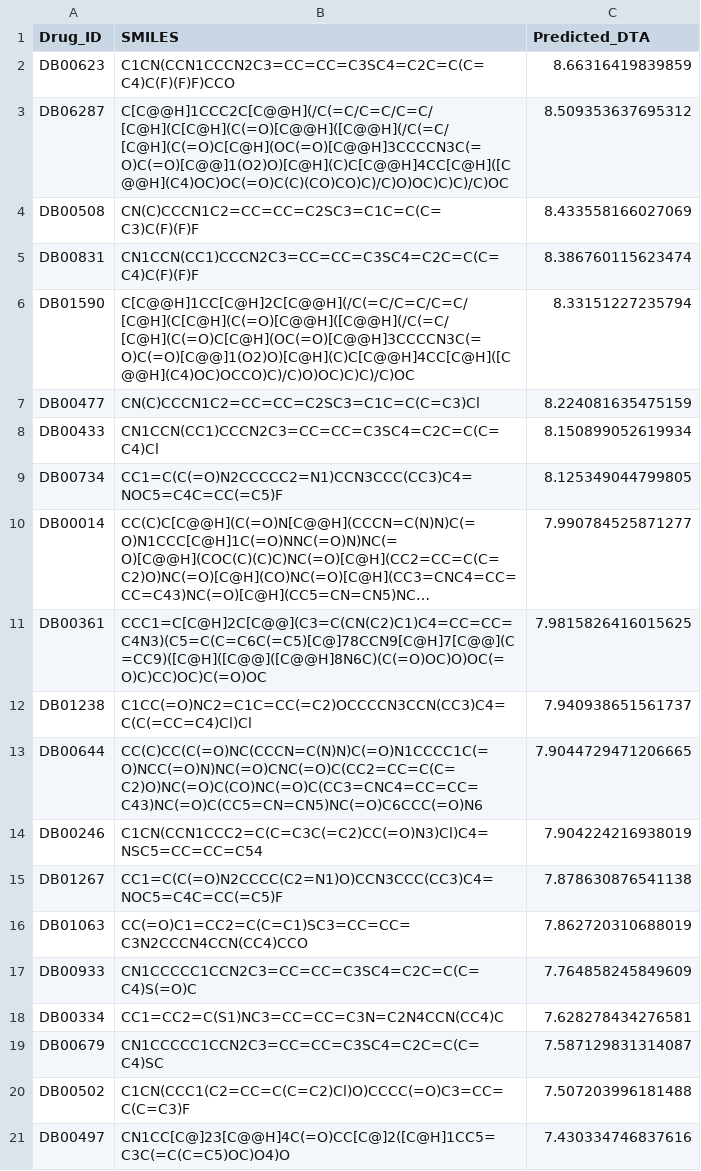
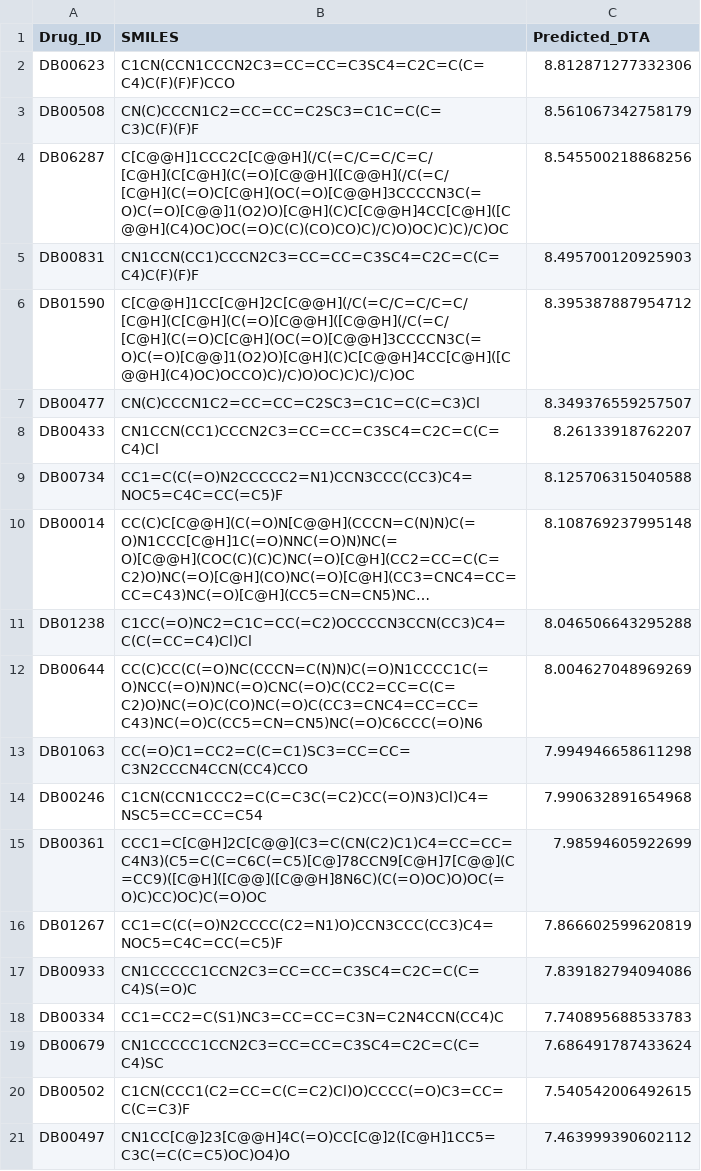
Before and after one commit to EMasalskis/bpcs-vu-ad-benchmark, a CSV file: data_output/HNNDTA/top_20_for_DRD2.csv, drawn as a sheet; long unchanged cells end in …; removed rows and columns are numbered as before the commit, all else as after; the diff names each change by its address in the sheet, - before the commit and + after, or states it on an @@ line.

```diff
--- a/data_output/HNNDTA/top_20_for_DRD2.csv
+++ b/data_output/HNNDTA/top_20_for_DRD2.csv
-C2 (Predicted_DTA): 8.66316419839859
+C2 (Predicted_DTA): 8.812871277332306
-row 3: DB06287 | C[C@@H]1CCC2C[C@@H](/C(=C/C=C/C=C/[C@H](C[C@H](C(=O)[C@@H]([C@@H](/C(=C/[C@H](C(=O)C[C@H](OC(=O)[C@@H]3CCCCN3C(=O)C(=O)[C@@]1(O2)O)[C@H](C)C[C@@H]4CC[C@H]([C@@H](C4)OC)OC(=O)C(C)(CO)CO)C)/C)O)OC)C)C)/C)OC | 8.509353637695312
-C3 (Predicted_DTA): 8.433558166027069
+C3 (Predicted_DTA): 8.561067342758179
+row 4: DB06287 | C[C@@H]1CCC2C[C@@H](/C(=C/C=C/C=C/[C@H](C[C@H](C(=O)[C@@H]([C@@H](/C(=C/[C@H](C(=O)C[C@H](OC(=O)[C@@H]3CCCCN3C(=O)C(=O)[C@@]1(O2)O)[C@H](C)C[C@@H]4CC[C@H]([C@@H](C4)OC)OC(=O)C(C)(CO)CO)C)/C)O)OC)C)C)/C)OC | 8.545500218868256
-C5 (Predicted_DTA): 8.386760115623474
+C5 (Predicted_DTA): 8.495700120925903
-C6 (Predicted_DTA): 8.33151227235794
+C6 (Predicted_DTA): 8.395387887954712
-C7 (Predicted_DTA): 8.224081635475159
+C7 (Predicted_DTA): 8.349376559257507
-C8 (Predicted_DTA): 8.150899052619934
+C8 (Predicted_DTA): 8.26133918762207
-C9 (Predicted_DTA): 8.125349044799805
+C9 (Predicted_DTA): 8.125706315040588
-C10 (Predicted_DTA): 7.990784525871277
+C10 (Predicted_DTA): 8.108769237995148
-row 11: DB00361 | CCC1=C[C@H]2C[C@@](C3=C(CN(C2)C1)C4=CC=CC=C4N3)(C5=C(C=C6C(=C5)[C@]78CCN9[C@H]7[C@@](C=CC9)([C@H]([C@@]([C@@H]8N6C)(C(=O)OC)O)OC(=O)C)CC)OC)C(=O)OC | 7.9815826416015625
-C11 (Predicted_DTA): 7.940938651561737
+C11 (Predicted_DTA): 8.046506643295288
-C12 (Predicted_DTA): 7.9044729471206665
+C12 (Predicted_DTA): 8.004627048969269
+row 13: DB01063 | CC(=O)C1=CC2=C(C=C1)SC3=CC=CC=C3N2CCCN4CCN(CC4)CCO | 7.994946658611298
-C14 (Predicted_DTA): 7.904224216938019
+C14 (Predicted_DTA): 7.990632891654968
+row 15: DB00361 | CCC1=C[C@H]2C[C@@](C3=C(CN(C2)C1)C4=CC=CC=C4N3)(C5=C(C=C6C(=C5)[C@]78CCN9[C@H]7[C@@](C=CC9)([C@H]([C@@]([C@@H]8N6C)(C(=O)OC)O)OC(=O)C)CC)OC)C(=O)OC | 7.98594605922699
-C16 (Predicted_DTA): 7.878630876541138
+C16 (Predicted_DTA): 7.866602599620819
-row 16: DB01063 | CC(=O)C1=CC2=C(C=C1)SC3=CC=CC=C3N2CCCN4CCN(CC4)CCO | 7.862720310688019
-C17 (Predicted_DTA): 7.764858245849609
+C17 (Predicted_DTA): 7.839182794094086
-C18 (Predicted_DTA): 7.628278434276581
+C18 (Predicted_DTA): 7.740895688533783
-C19 (Predicted_DTA): 7.587129831314087
+C19 (Predicted_DTA): 7.686491787433624
-C20 (Predicted_DTA): 7.507203996181488
+C20 (Predicted_DTA): 7.540542006492615
-C21 (Predicted_DTA): 7.430334746837616
+C21 (Predicted_DTA): 7.463999390602112
```
Also changed, not shown: data_output/HNNDTA/predicted_dta_all_targets.csv, data_output/HNNDTA/top_20_for_BIP.csv, 1 other file.
